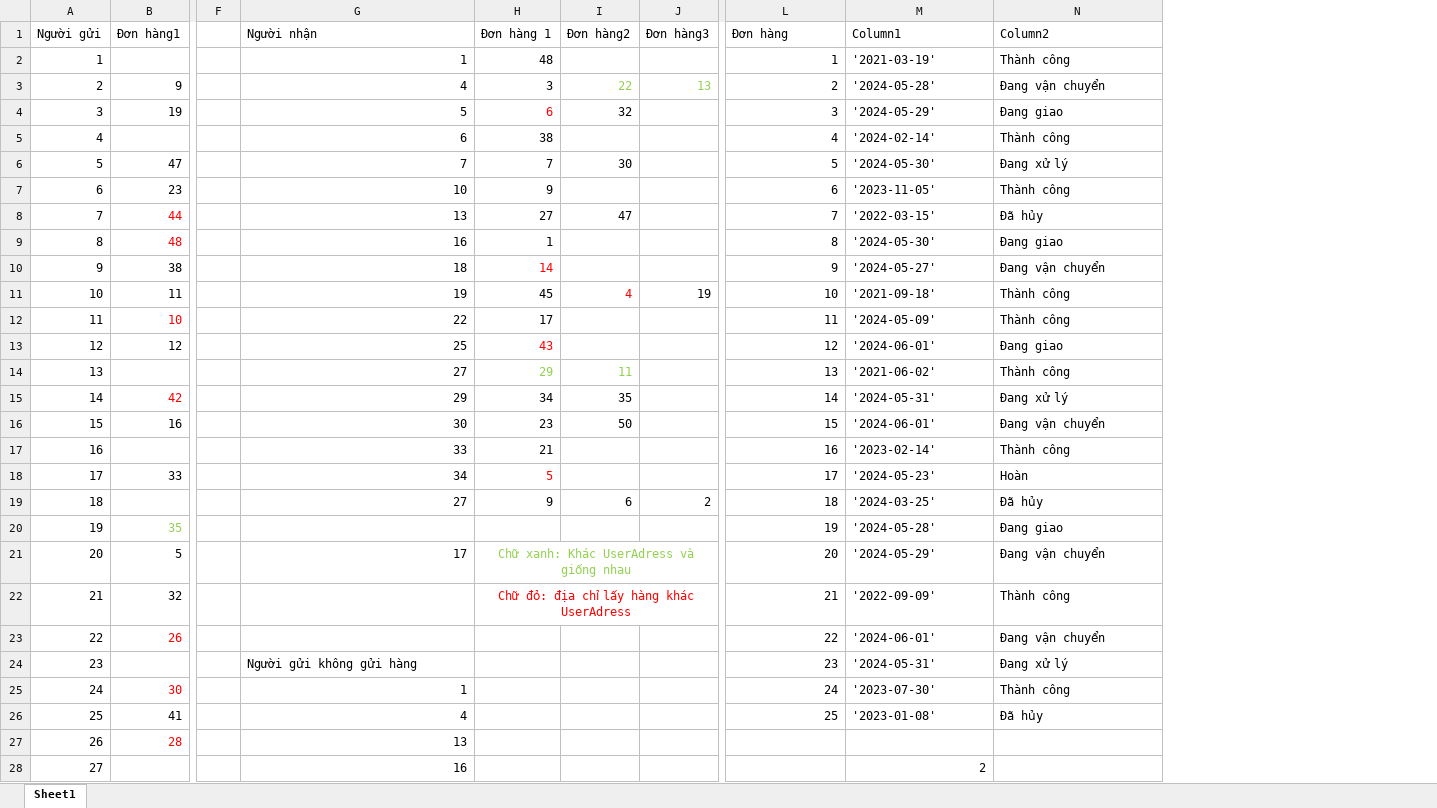
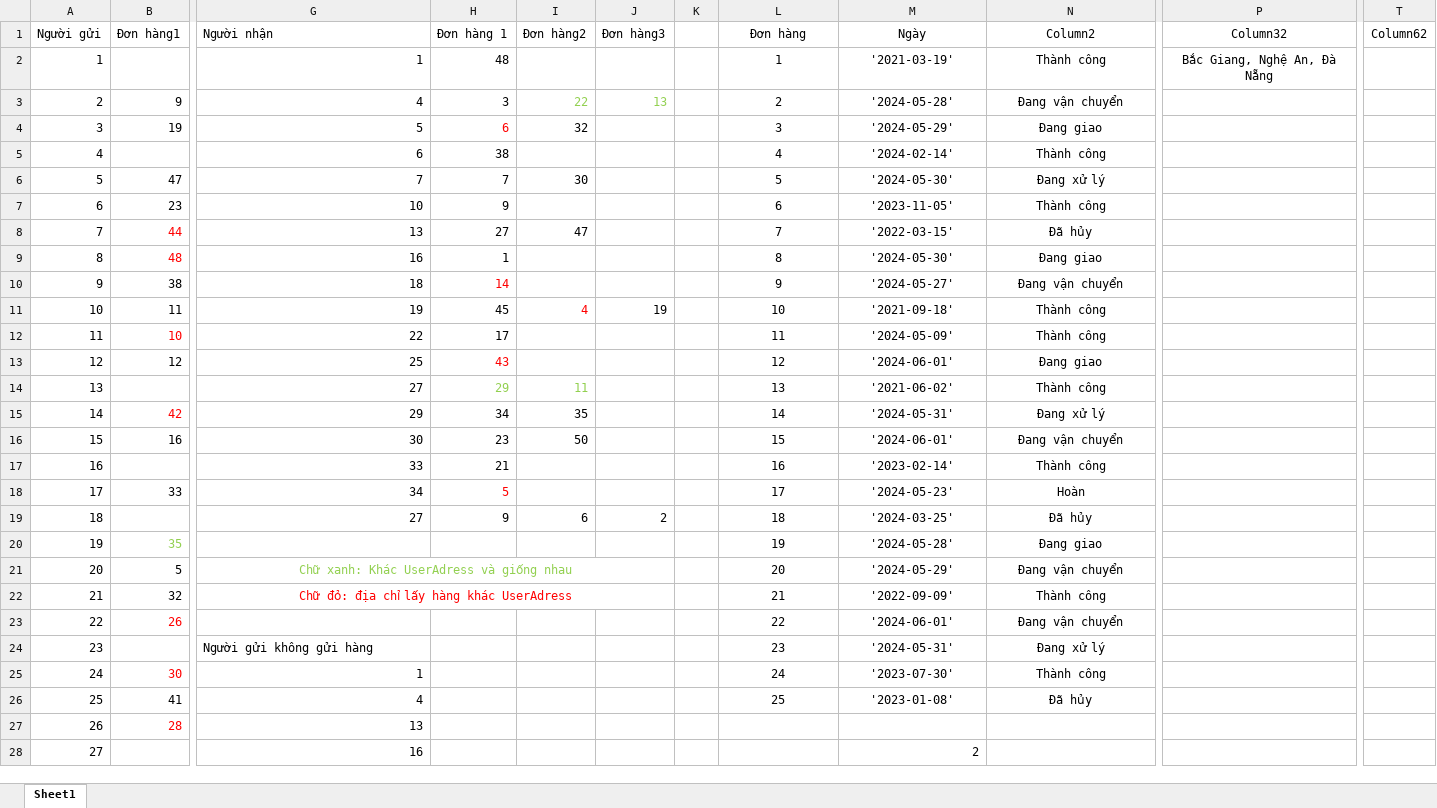
Before and after one commit to GiangClaude/Transportation-Management, an Excel workbook: Book1.xlsx, sheet Sheet1, drawn as a sheet; only a part is shown, gaps mark what is left out; values as stored, in another font and other column widths than the file's, no borders; table styles not drawn; removed rows and columns are numbered as before the commit, all else as after; the diff covers the shown part only; the diff names each change by its address in the sheet, - before the commit and + after, or states it on an @@ line.

Commit message:
Update Book1.xlsx

```diff
--- a/Book1.xlsx (sheet Sheet1)
+++ b/Book1.xlsx (sheet Sheet1)
-column F, empty
+column K, empty
+column P (Column32), row 2: Bắc Giang, Nghệ An, Đà Nẵng
+column T (Column62), empty
-L1:N1 alignment: left
+L1:N1 alignment: center
-M1: Column1
+M1: Ngày
-L2:L26 alignment: right
+L2:L26 alignment: center
-M2:N26 alignment: left
+M2:N26 alignment: center
-G21 (Người nhận): 17
+G21 (Người nhận): Chữ xanh: Khác UserAdress và giống nhau
@@ G21 alignment: right → center, text colour: black → #92D050 @@
+G21:J21 merged
-H21 (Đơn hàng 1): Chữ xanh: Khác UserAdress và giống nhau
+H21 (Đơn hàng 1): (empty)
-H21:J21 merged
-G22 (Người nhận): (empty)
+G22 (Người nhận): Chữ đỏ: địa chỉ lấy hàng khác UserAdress
+G22:J22 merged
-H22 (Đơn hàng 1): Chữ đỏ: địa chỉ lấy hàng khác UserAdress
+H22 (Đơn hàng 1): (empty)
-H22:J22 merged
```
Also changed, not shown: 3 removed rows, 2 added columns, 1 removed column, 3 edited cells and cell formats elsewhere in this sheet, formulas that keep their value.
